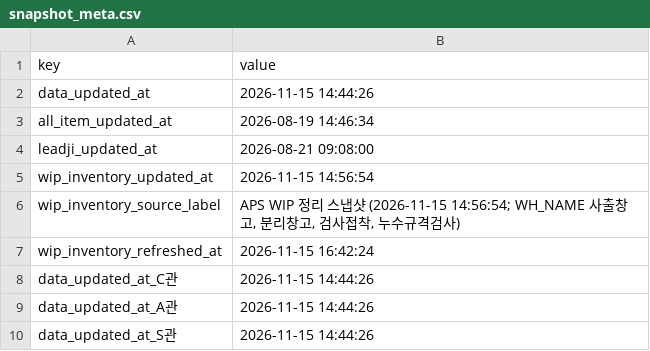
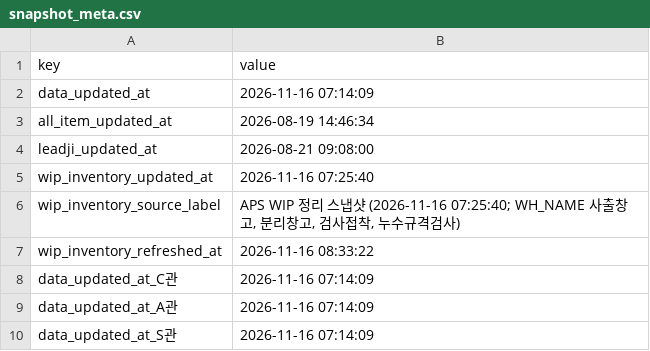
Before and after one commit to 113090ab-creator/INTEROJO, a CSV file: cloud_snapshots/snapshot_meta.csv, drawn as a sheet.

```diff
--- a/cloud_snapshots/snapshot_meta.csv
+++ b/cloud_snapshots/snapshot_meta.csv
@@ -1,10 +1,10 @@
 key,value
-data_updated_at,2026-11-15 14:44:26
+data_updated_at,2026-11-16 07:14:09
 all_item_updated_at,2026-08-19 14:46:34
 leadji_updated_at,2026-08-21 09:08:00
-wip_inventory_updated_at,2026-11-15 14:56:54
-wip_inventory_source_label,"APS WIP 정리 스냅샷 (2026-11-15 14:56:54; WH_NAME 사출창고, 분리창고, 검사접착, 누수규격검사)"
-wip_inventory_refreshed_at,2026-11-15 16:42:24
-data_updated_at_C관,2026-11-15 14:44:26
-data_updated_at_A관,2026-11-15 14:44:26
-data_updated_at_S관,2026-11-15 14:44:26
+wip_inventory_updated_at,2026-11-16 07:25:40
+wip_inventory_source_label,"APS WIP 정리 스냅샷 (2026-11-16 07:25:40; WH_NAME 사출창고, 분리창고, 검사접착, 누수규격검사)"
+wip_inventory_refreshed_at,2026-11-16 08:33:22
+data_updated_at_C관,2026-11-16 07:14:09
+data_updated_at_A관,2026-11-16 07:14:09
+data_updated_at_S관,2026-11-16 07:14:09
```
Also changed, not shown: 33 other files.
